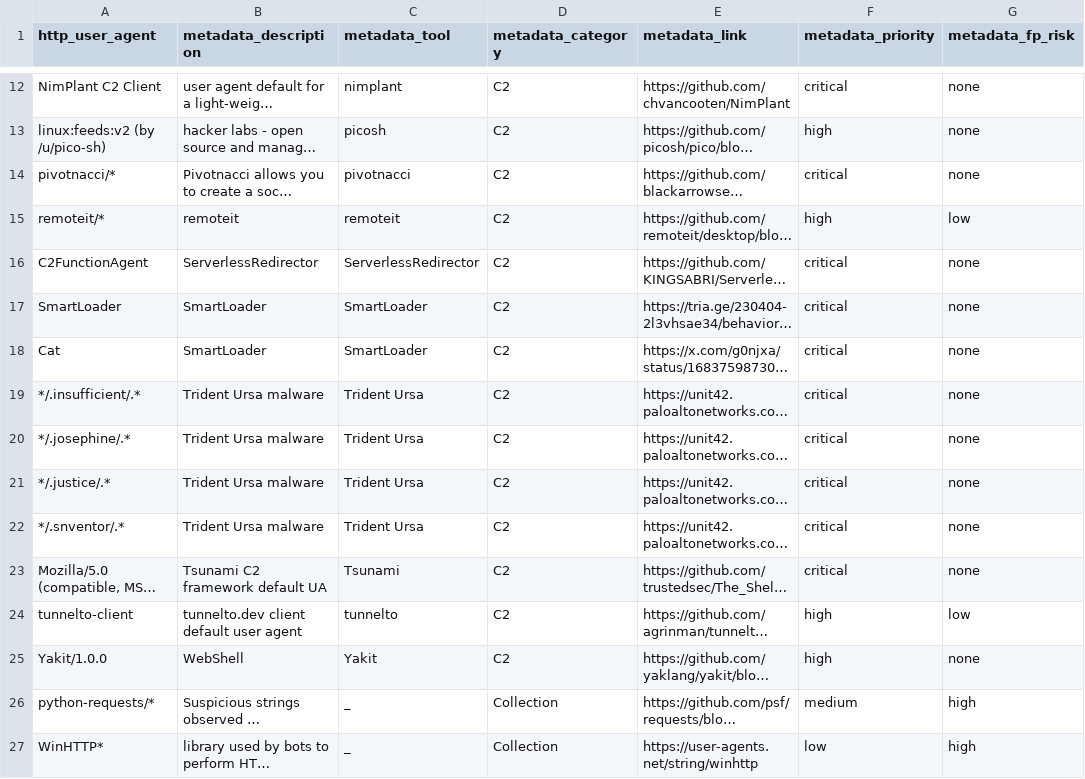
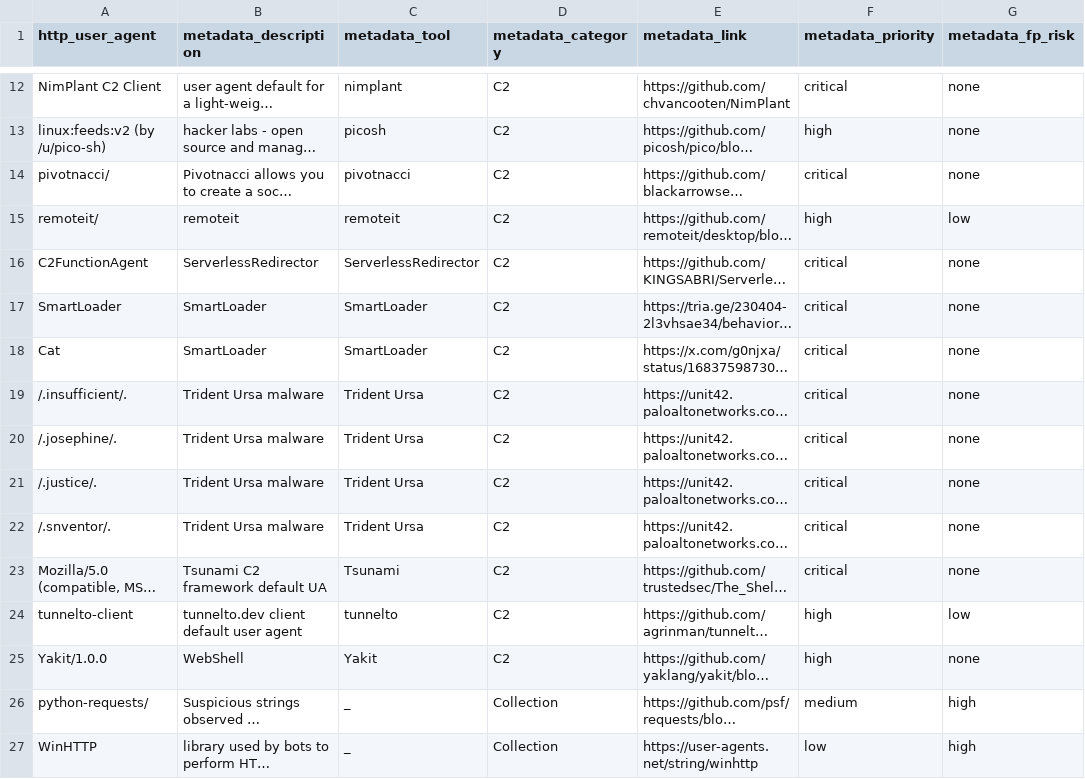
Before and after one commit to SuspiciousJunter/TestingPOC, a CSV file: suspicious_http_user_agents_list.csv, drawn as a sheet; only a part is shown, gaps mark what is left out; long unchanged cells end in …; the diff covers the shown part only; the diff names each change by its address in the sheet, - before the commit and + after, or states it on an @@ line.

Commit message:
Update suspicious_http_user_agents_list.csv

```diff
--- a/suspicious_http_user_agents_list.csv
+++ b/suspicious_http_user_agents_list.csv
-A14 (http_user_agent): pivotnacci/*
+A14 (http_user_agent): pivotnacci/
-A15 (http_user_agent): remoteit/*
+A15 (http_user_agent): remoteit/
-A19 (http_user_agent): */.insufficient/.*
+A19 (http_user_agent): /.insufficient/.
-A20 (http_user_agent): */.josephine/.*
+A20 (http_user_agent): /.josephine/.
-A21 (http_user_agent): */.justice/.*
+A21 (http_user_agent): /.justice/.
-A22 (http_user_agent): */.snventor/.*
+A22 (http_user_agent): /.snventor/.
-A26 (http_user_agent): python-requests/*
+A26 (http_user_agent): python-requests/
-A27 (http_user_agent): WinHTTP*
+A27 (http_user_agent): WinHTTP
```
Also changed, not shown: 106 edited cells elsewhere in this file.
